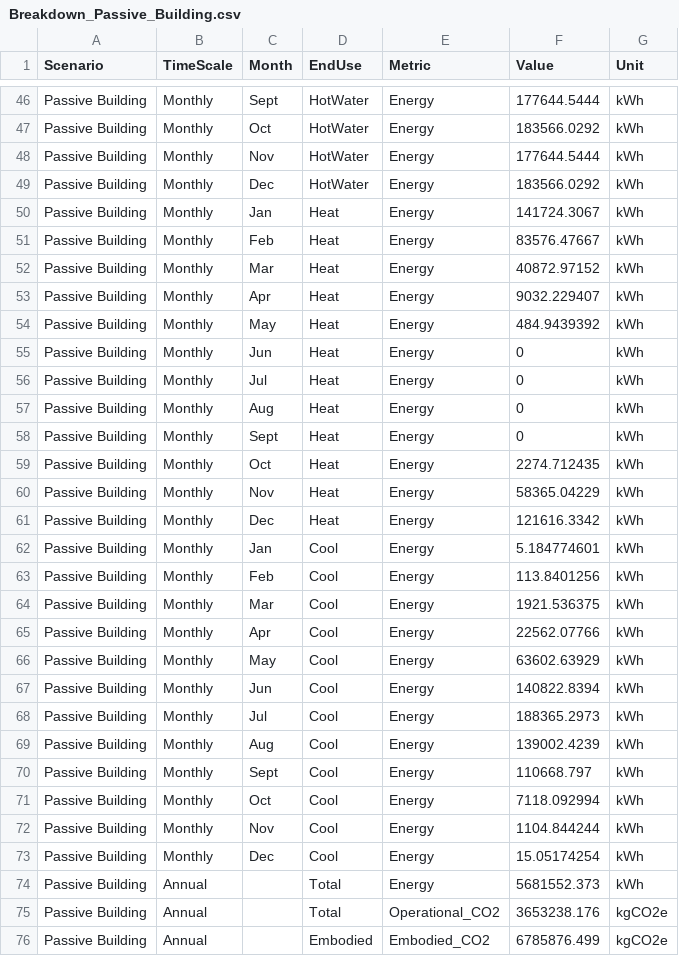
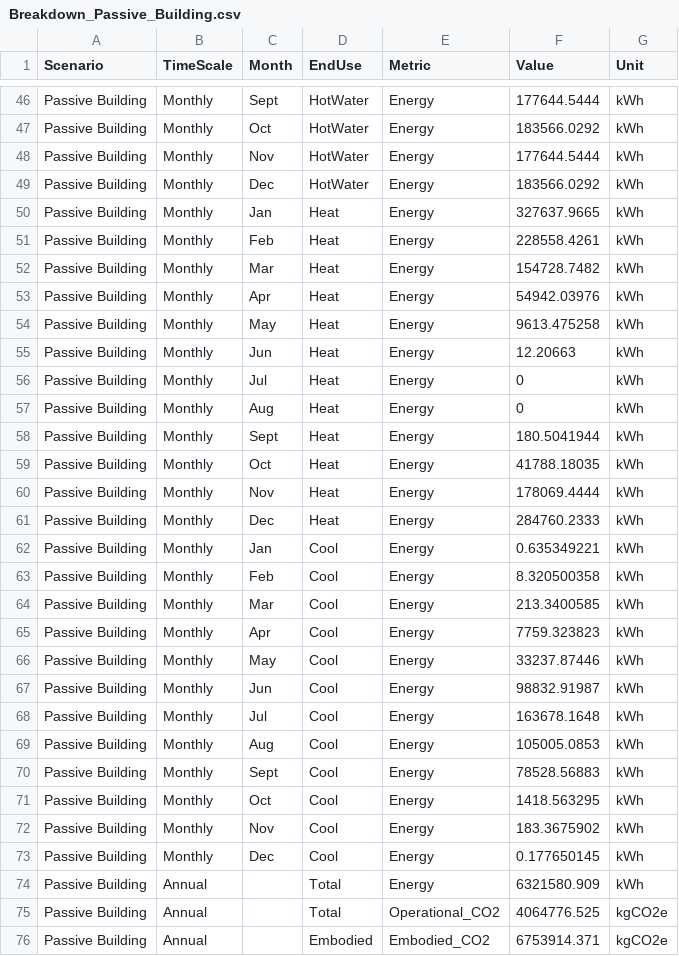
Before and after one commit to Hanin-O/decode-results, a CSV file: retrofit_a/Breakdown_Passive_Building.csv, drawn as a sheet; only a part is shown, gaps mark what is left out; the diff covers the shown part only.

Commit message:
Update energy data for Passive Building scenario

```diff
--- a/retrofit_a/Breakdown_Passive_Building.csv
+++ b/retrofit_a/Breakdown_Passive_Building.csv
@@ -49,28 +49,28 @@ Passive Building	Monthly	Nov	HotWater	Energy	177644.5444	kWh
 Passive Building	Monthly	Dec	HotWater	Energy	183566.0292	kWh
-Passive Building	Monthly	Jan	Heat	Energy	141724.3067	kWh
-Passive Building	Monthly	Feb	Heat	Energy	83576.47667	kWh
-Passive Building	Monthly	Mar	Heat	Energy	40872.97152	kWh
-Passive Building	Monthly	Apr	Heat	Energy	9032.229407	kWh
-Passive Building	Monthly	May	Heat	Energy	484.9439392	kWh
-Passive Building	Monthly	Jun	Heat	Energy	0	kWh
+Passive Building	Monthly	Jan	Heat	Energy	327637.9665	kWh
+Passive Building	Monthly	Feb	Heat	Energy	228558.4261	kWh
+Passive Building	Monthly	Mar	Heat	Energy	154728.7482	kWh
+Passive Building	Monthly	Apr	Heat	Energy	54942.03976	kWh
+Passive Building	Monthly	May	Heat	Energy	9613.475258	kWh
+Passive Building	Monthly	Jun	Heat	Energy	12.20663	kWh
 Passive Building	Monthly	Jul	Heat	Energy	0	kWh
 Passive Building	Monthly	Aug	Heat	Energy	0	kWh
-Passive Building	Monthly	Sept	Heat	Energy	0	kWh
-Passive Building	Monthly	Oct	Heat	Energy	2274.712435	kWh
-Passive Building	Monthly	Nov	Heat	Energy	58365.04229	kWh
-Passive Building	Monthly	Dec	Heat	Energy	121616.3342	kWh
-Passive Building	Monthly	Jan	Cool	Energy	5.184774601	kWh
-Passive Building	Monthly	Feb	Cool	Energy	113.8401256	kWh
-Passive Building	Monthly	Mar	Cool	Energy	1921.536375	kWh
-Passive Building	Monthly	Apr	Cool	Energy	22562.07766	kWh
-Passive Building	Monthly	May	Cool	Energy	63602.63929	kWh
-Passive Building	Monthly	Jun	Cool	Energy	140822.8394	kWh
-Passive Building	Monthly	Jul	Cool	Energy	188365.2973	kWh
-Passive Building	Monthly	Aug	Cool	Energy	139002.4239	kWh
-Passive Building	Monthly	Sept	Cool	Energy	110668.797	kWh
-Passive Building	Monthly	Oct	Cool	Energy	7118.092994	kWh
-Passive Building	Monthly	Nov	Cool	Energy	1104.844244	kWh
-Passive Building	Monthly	Dec	Cool	Energy	15.05174254	kWh
-Passive Building	Annual		Total	Energy	5681552.373	kWh
-Passive Building	Annual		Total	Operational_CO2	3653238.176	kgCO2e
-Passive Building	Annual		Embodied	Embodied_CO2	6785876.499	kgCO2e
+Passive Building	Monthly	Sept	Heat	Energy	180.5041944	kWh
+Passive Building	Monthly	Oct	Heat	Energy	41788.18035	kWh
+Passive Building	Monthly	Nov	Heat	Energy	178069.4444	kWh
+Passive Building	Monthly	Dec	Heat	Energy	284760.2333	kWh
+Passive Building	Monthly	Jan	Cool	Energy	0.635349221	kWh
+Passive Building	Monthly	Feb	Cool	Energy	8.320500358	kWh
+Passive Building	Monthly	Mar	Cool	Energy	213.3400585	kWh
+Passive Building	Monthly	Apr	Cool	Energy	7759.323823	kWh
+Passive Building	Monthly	May	Cool	Energy	33237.87446	kWh
+Passive Building	Monthly	Jun	Cool	Energy	98832.91987	kWh
+Passive Building	Monthly	Jul	Cool	Energy	163678.1648	kWh
+Passive Building	Monthly	Aug	Cool	Energy	105005.0853	kWh
+Passive Building	Monthly	Sept	Cool	Energy	78528.56883	kWh
+Passive Building	Monthly	Oct	Cool	Energy	1418.563295	kWh
+Passive Building	Monthly	Nov	Cool	Energy	183.3675902	kWh
+Passive Building	Monthly	Dec	Cool	Energy	0.177650145	kWh
+Passive Building	Annual		Total	Energy	6321580.909	kWh
+Passive Building	Annual		Total	Operational_CO2	4064776.525	kgCO2e
+Passive Building	Annual		Embodied	Embodied_CO2	6753914.371	kgCO2e
```
Also changed, not shown: 16 edited cells elsewhere in this file.
